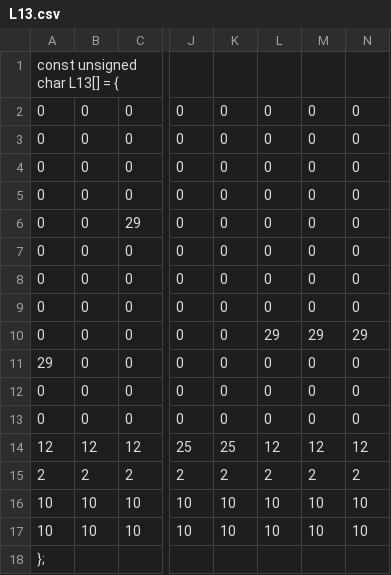
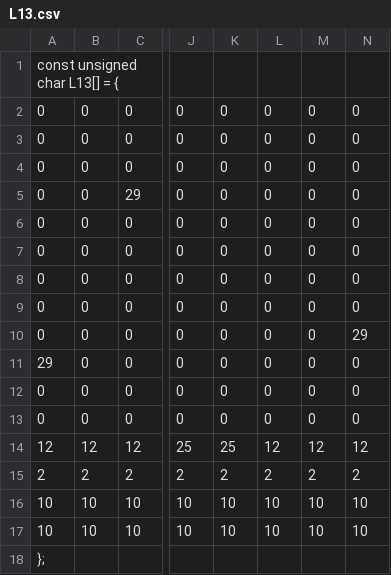
Before and after one commit to Thomas1746/PP, a CSV file: Levels/L13.csv, drawn as a sheet; only a part is shown, gaps mark what is left out; the diff names each change by its address in the sheet, - before the commit and + after, or states it on an @@ line.

```diff
--- a/Levels/L13.csv
+++ b/Levels/L13.csv
@@ row 6 moved to row 5: 0 @@
-L10: 29
+L10: 0
-M10: 29
+M10: 0
```
Also changed, not shown: 1 other file.
